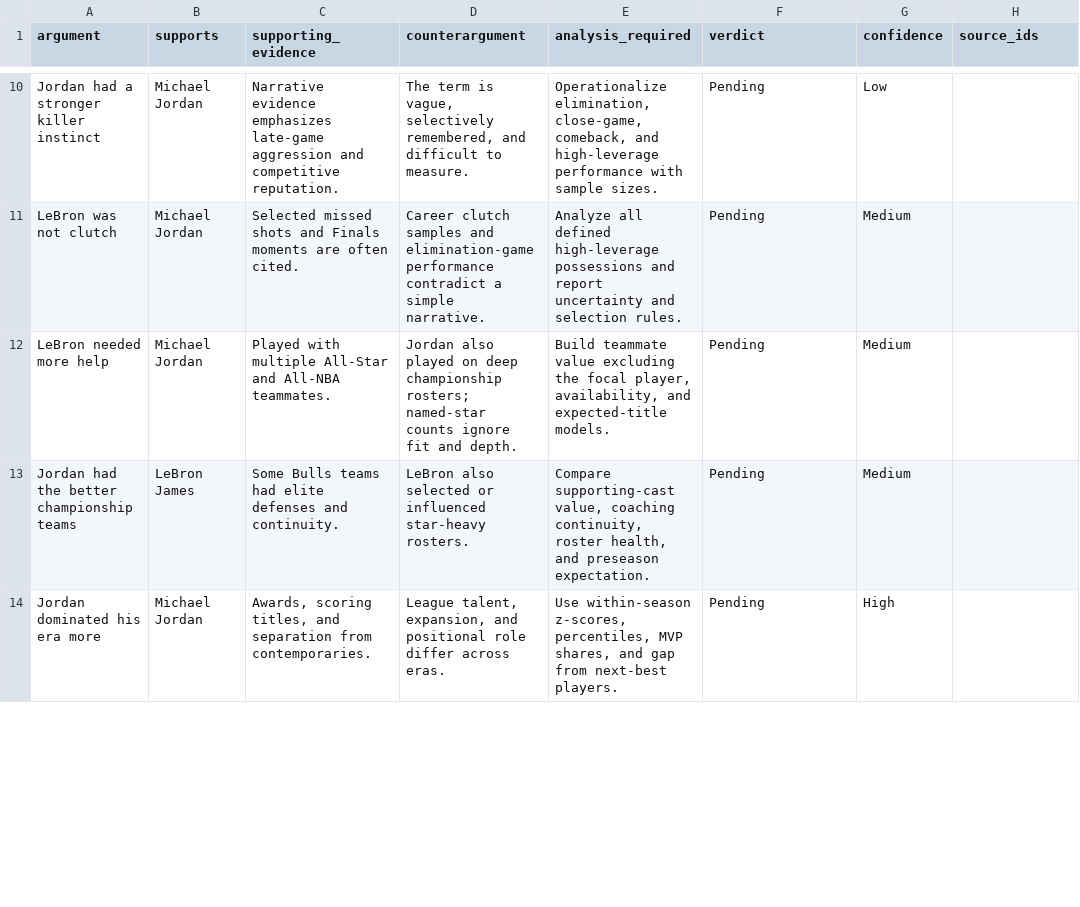
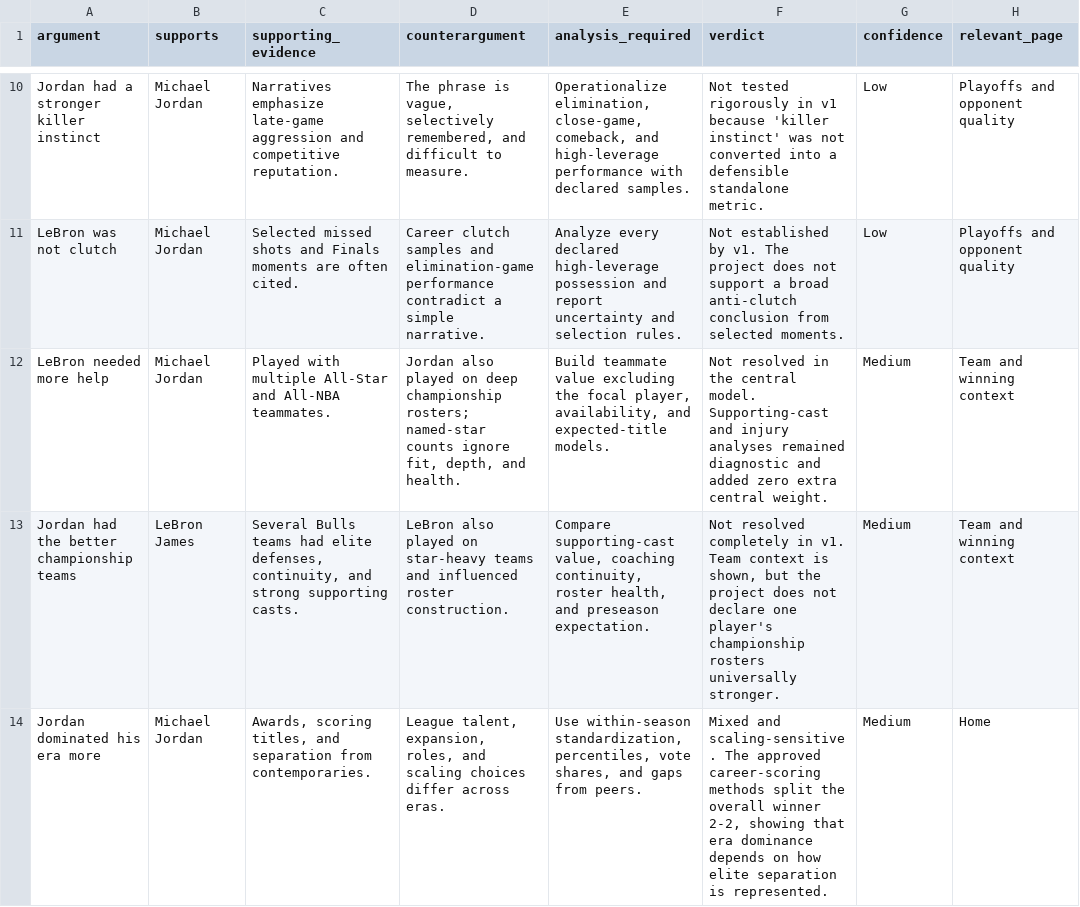
Before and after one commit to Prakhar2828/goat-lab, a CSV file: data/manual/arguments.csv, drawn as a sheet; only a part is shown, gaps mark what is left out; the diff covers the shown part only.

```diff
--- a/data/manual/arguments.csv
+++ b/data/manual/arguments.csv
@@ -1 +1 @@
-argument,supports,supporting_evidence,counterargument,analysis_required,verdict,confidence,source_ids
+argument,supports,supporting_evidence,counterargument,analysis_required,verdict,confidence,relevant_page
@@ -10,5 +10,5 @@ argument,supports,supporting_evidence,counterargument,analysis_required,verdict,
-"Jordan had a stronger killer instinct",Michael Jordan,"Narrative evidence emphasizes late-game aggression and competitive reputation.","The term is vague, selectively remembered, and difficult to measure.","Operationalize elimination, close-game, comeback, and high-leverage performance with sample sizes.",Pending,Low,
-"LeBron was not clutch",Michael Jordan,"Selected missed shots and Finals moments are often cited.","Career clutch samples and elimination-game performance contradict a simple narrative.","Analyze all defined high-leverage possessions and report uncertainty and selection rules.",Pending,Medium,
-"LeBron needed more help",Michael Jordan,"Played with multiple All-Star and All-NBA teammates.","Jordan also played on deep championship rosters; named-star counts ignore fit and depth.","Build teammate value excluding the focal player, availability, and expected-title models.",Pending,Medium,
-"Jordan had the better championship teams",LeBron James,"Some Bulls teams had elite defenses and continuity.","LeBron also selected or influenced star-heavy rosters.","Compare supporting-cast value, coaching continuity, roster health, and preseason expectation.",Pending,Medium,
-"Jordan dominated his era more",Michael Jordan,"Awards, scoring titles, and separation from contemporaries.","League talent, expansion, and positional role differ across eras.","Use within-season z-scores, percentiles, MVP shares, and gap from next-best players.",Pending,High,
+"Jordan had a stronger killer instinct",Michael Jordan,"Narratives emphasize late-game aggression and competitive reputation.","The phrase is vague, selectively remembered, and difficult to measure.","Operationalize elimination, close-game, comeback, and high-leverage performance with declared samples.","Not tested rigorously in v1 because 'killer instinct' was not converted into a defensible standalone metric.",Low,"Playoffs and opponent quality"
+"LeBron was not clutch",Michael Jordan,"Selected missed shots and Finals moments are often cited.","Career clutch samples and elimination-game performance contradict a simple narrative.","Analyze every declared high-leverage possession and report uncertainty and selection rules.","Not established by v1. The project does not support a broad anti-clutch conclusion from selected moments.",Low,"Playoffs and opponent quality"
+"LeBron needed more help",Michael Jordan,"Played with multiple All-Star and All-NBA teammates.","Jordan also played on deep championship rosters; named-star counts ignore fit, depth, and health.","Build teammate value excluding the focal player, availability, and expected-title models.","Not resolved in the central model. Supporting-cast and injury analyses remained diagnostic and added zero extra central weight.",Medium,"Team and winning context"
+"Jordan had the better championship teams",LeBron James,"Several Bulls teams had elite defenses, continuity, and strong supporting casts.","LeBron also played on star-heavy teams and influenced roster construction.","Compare supporting-cast value, coaching continuity, roster health, and preseason expectation.","Not resolved completely in v1. Team context is shown, but the project does not declare one player's championship rosters universally stronger.",Medium,"Team and winning context"
+"Jordan dominated his era more",Michael Jordan,"Awards, scoring titles, and separation from contemporaries.","League talent, expansion, roles, and scaling choices differ across eras.","Use within-season standardization, percentiles, vote shares, and gaps from peers.","Mixed and scaling-sensitive. The approved career-scoring methods split the overall winner 2-2, showing that era dominance depends on how elite separation is represented.",Medium,"Home"
```
Also changed, not shown: 56 edited cells elsewhere in this file, 14 other files.
